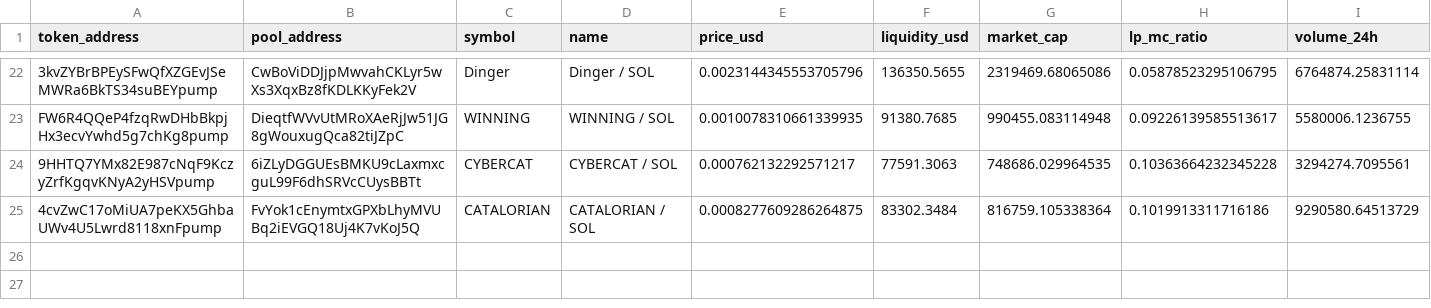
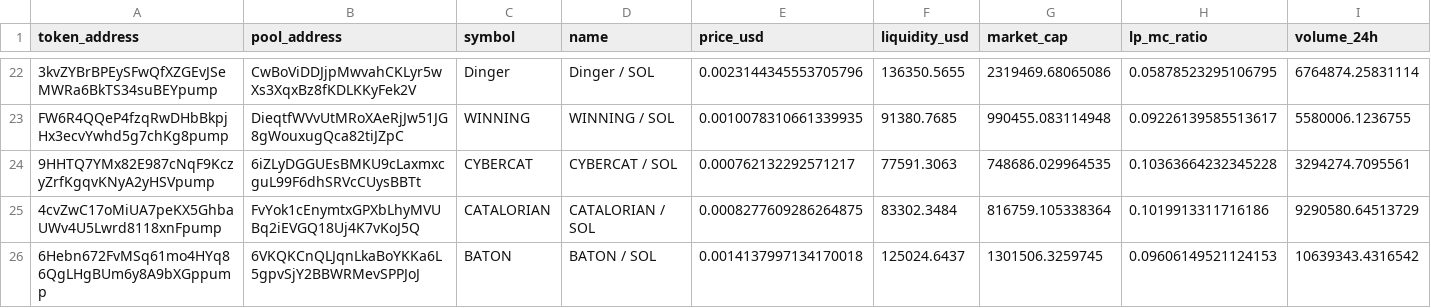
Before and after one commit to BuiBap/sol-meme-scanner, a CSV file: sol_signals.csv, drawn as a sheet; only a part is shown, gaps mark what is left out; rows hold the shown columns only; the diff names each change by its address in the sheet, - before the commit and + after, or states it on an @@ line.

```diff
--- a/sol_signals.csv
+++ b/sol_signals.csv
+row 26: 6Hebn672FvMSq61mo4HYq86QgLHgBUm6y8A9bXGppump | 6VKQKCnQLJqnLkaBoYKKa6L5gpvSjY2BBWRMevSPPJoJ | BATON | BATON / SOL | 0.0014137997134170018 | 125024.6437 | 1301506.3259745 | 0.09606149521124153 | 10639343.4316542
```
Also changed, not shown: 1 other file.
